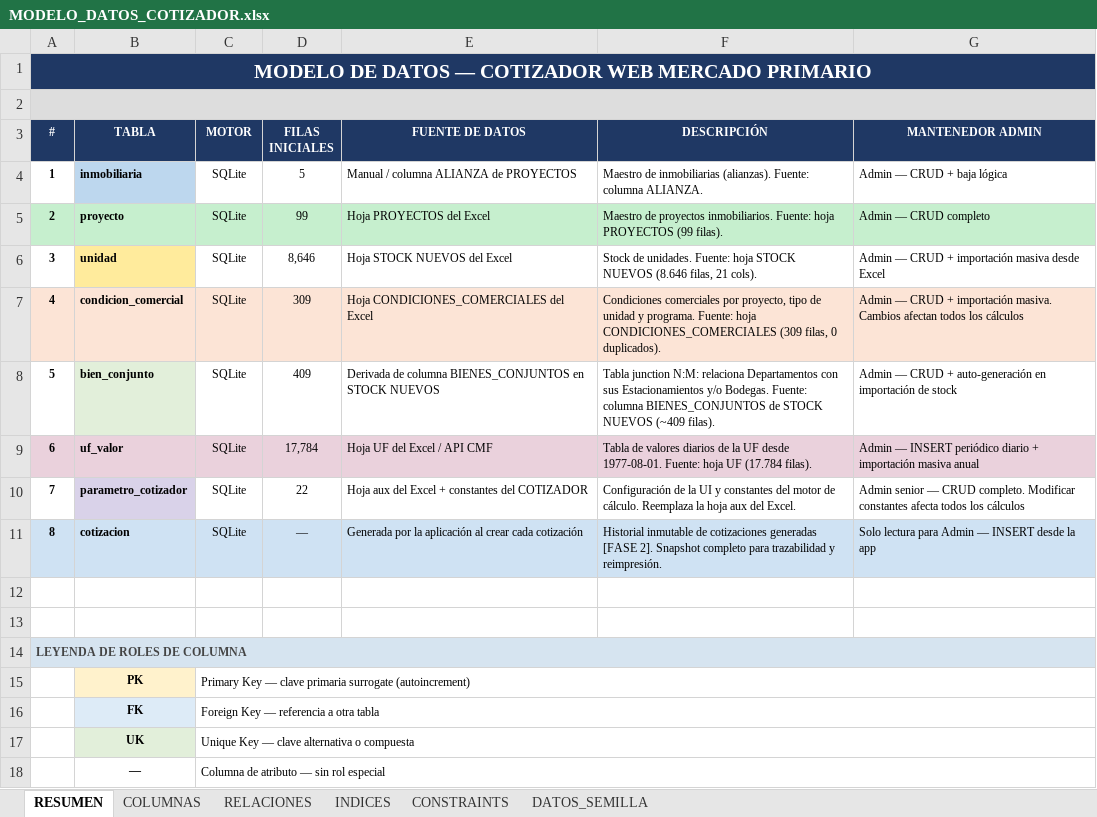
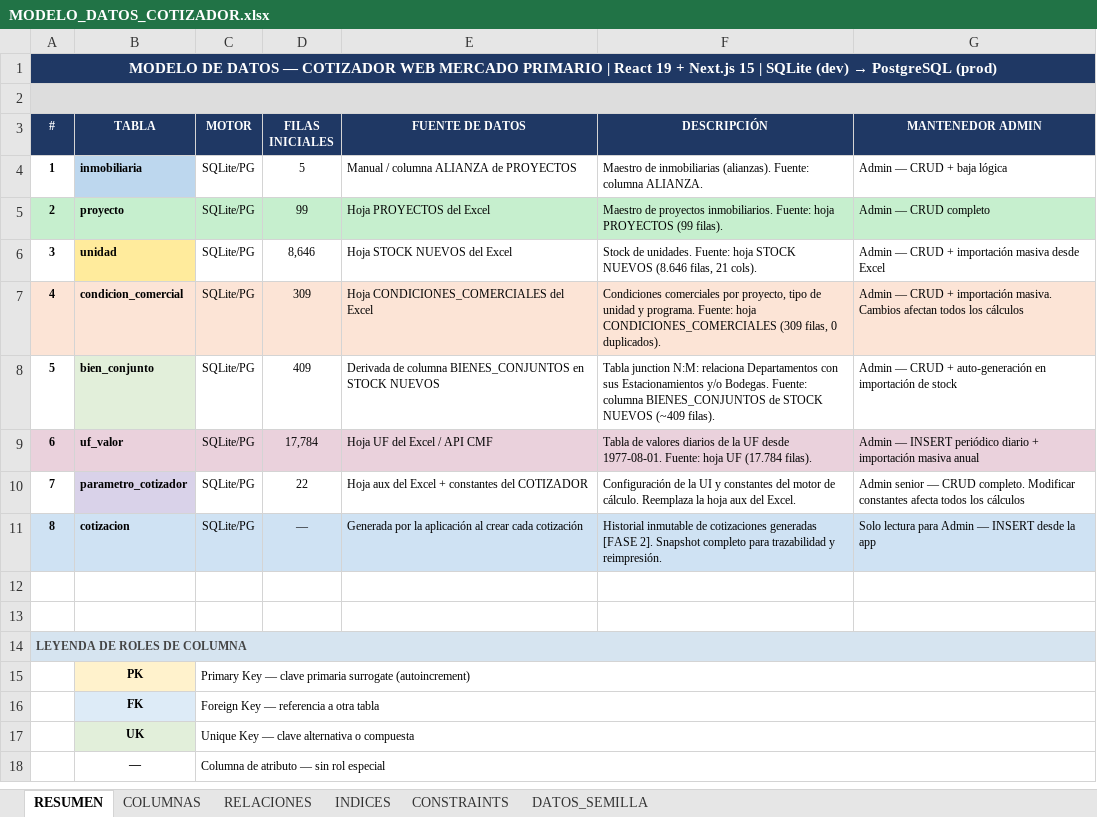
Before and after one commit to fdonosoh-droid/cotizador-web-mp, an Excel workbook: MODELO_DATOS_COTIZADOR.xlsx, sheet RESUMEN, drawn as a sheet; values as stored, in another font and other column widths than the file's, no borders; the diff names each change by its address in the sheet, - before the commit and + after, or states it on an @@ line.

Commit message:
Actualiza proyecto base de datos inicial es en excel MODELO_DATOS_COTIZADOR.xlsx, de futuro será en POSTGRESQL. tambien considerar REACT 19

```diff
--- a/MODELO_DATOS_COTIZADOR.xlsx (sheet RESUMEN)
+++ b/MODELO_DATOS_COTIZADOR.xlsx (sheet RESUMEN)
@@ A1 (#): …MERCADO PRIMARIO → …MERCADO PRIMARIO | React 19 + Next.js 15 | SQLite (dev) → PostgreSQL (prod) @@
@@ A1 text size: smaller @@
-C4:C11 (MOTOR): SQLite
+C4:C11 (MOTOR): SQLite/PG
```
Also changed, not shown: 6 other files.
